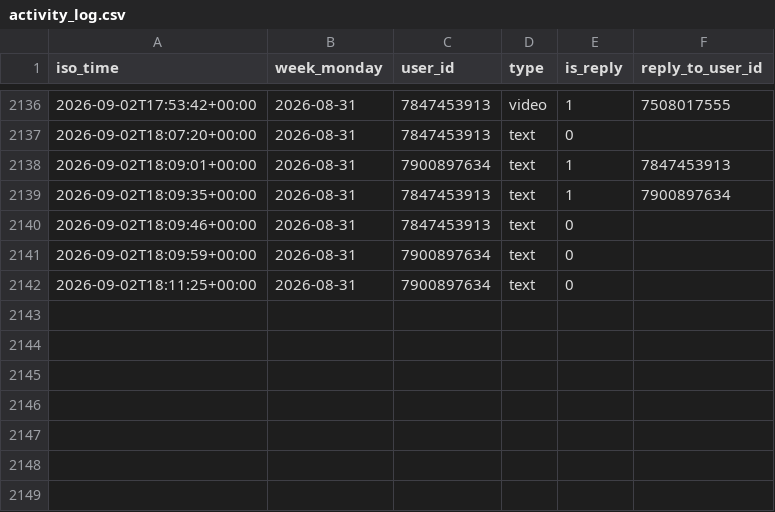
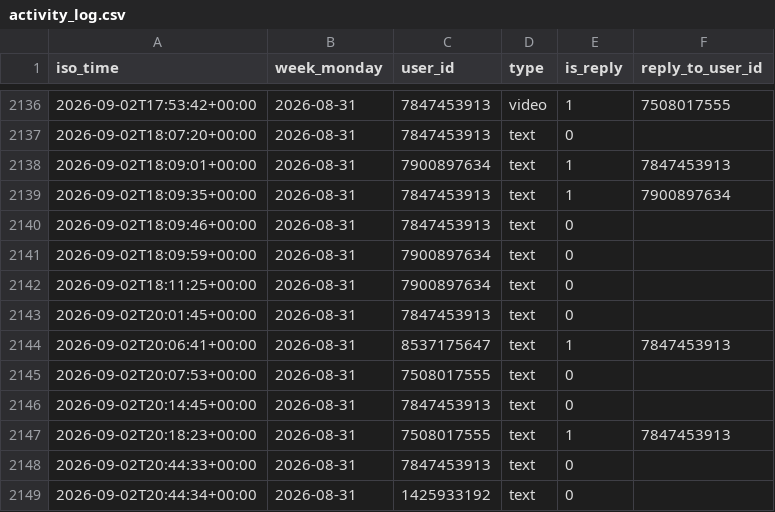
Before and after one commit to Mehinewe/weekly-topic-telegram, a CSV file: activity_log.csv, drawn as a sheet; only a part is shown, gaps mark what is left out.

```diff
--- a/activity_log.csv
+++ b/activity_log.csv
@@ -2142 +2142,8 @@ iso_time,week_monday,user_id,type,is_reply,reply_to_user_id
 2026-09-02T18:11:25+00:00,2026-08-31,7900897634,text,0,
+2026-09-02T20:01:45+00:00,2026-08-31,7847453913,text,0,
+2026-09-02T20:06:41+00:00,2026-08-31,8537175647,text,1,7847453913
+2026-09-02T20:07:53+00:00,2026-08-31,7508017555,text,0,
+2026-09-02T20:14:45+00:00,2026-08-31,7847453913,text,0,
+2026-09-02T20:18:23+00:00,2026-08-31,7508017555,text,1,7847453913
+2026-09-02T20:44:33+00:00,2026-08-31,7847453913,text,0,
+2026-09-02T20:44:34+00:00,2026-08-31,1425933192,text,0,
```
Also changed, not shown: 1 other file.
